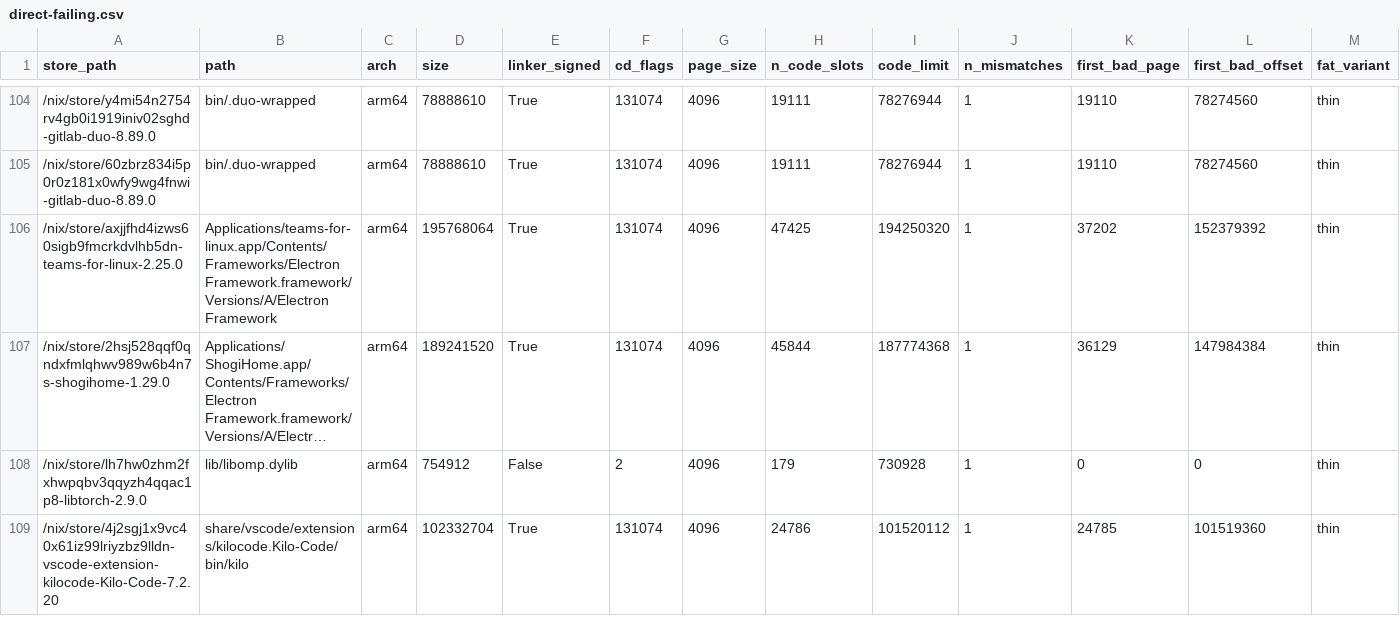
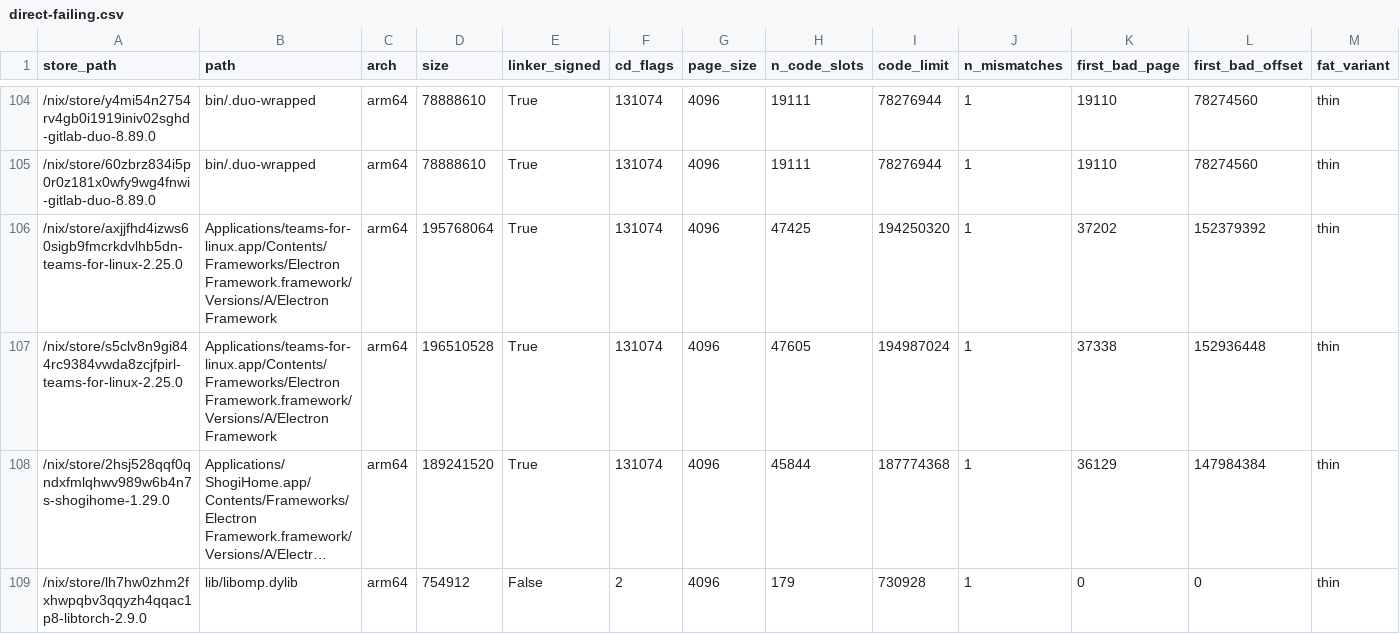
Before and after one commit to ak2k/nix-507531-scope, a CSV file: release/direct-failing.csv, drawn as a sheet; only a part is shown, gaps mark what is left out; the shorter side is filled out with more unchanged rows; long unchanged cells end in …; rows hold the shown columns only; the diff covers the shown part only; the diff names each change by its address in the sheet, - before the commit and + after, or states it on an @@ line.

```diff
--- a/release/direct-failing.csv
+++ b/release/direct-failing.csv
+row 107: /nix/store/s5clv8n9gi844rc9384vwda8zcjfpirl-teams-for-linux-2.25.0 | Applications/teams-for-linux.app/Contents/Frameworks/Electron Framework.framework/Versions/A/Electron Framework | arm64 | 196510528 | True | 131074 | 4096 | 47605 | 194987024 | 1 | 37338 | 152936448 | thin
```
Also changed, not shown: 2 added rows elsewhere in this file, unstable/direct-failing.csv, 14 other files.
